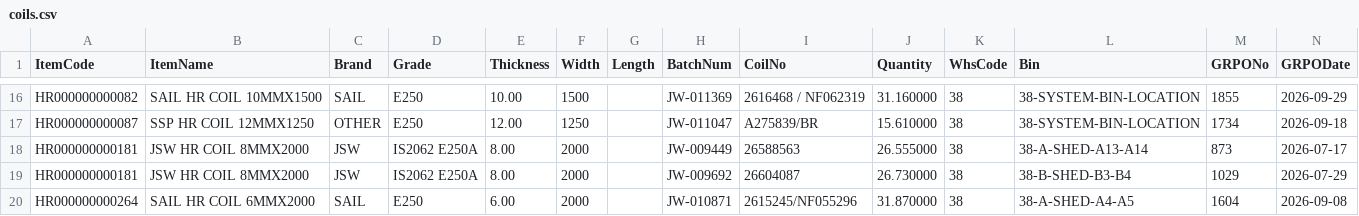
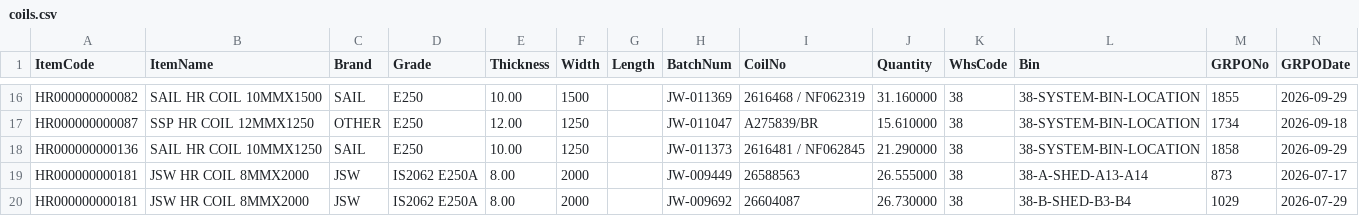
Before and after one commit to BSC23609/bsc-stock-data, a CSV file: coils.csv, drawn as a sheet; only a part is shown, gaps mark what is left out; the shorter side is filled out with more unchanged rows.

```diff
--- a/coils.csv
+++ b/coils.csv
@@ -17,2 +17,3 @@
 "HR000000000087","SSP HR COIL 12MMX1250","OTHER","E250","12.00","1250","","JW-011047","A275839/BR","15.610000","38","38-SYSTEM-BIN-LOCATION","1734","2026-09-18"
+"HR000000000136","SAIL HR COIL 10MMX1250","SAIL","E250","10.00","1250","","JW-011373","2616481 / NF062845","21.290000","38","38-SYSTEM-BIN-LOCATION","1858","2026-09-29"
 "HR000000000181","JSW HR COIL 8MMX2000","JSW","IS2062 E250A","8.00","2000","","JW-009449","26588563","26.555000","38","38-A-SHED-A13-A14","873","2026-07-17"
```
Also changed, not shown: mis_stock.csv, plates.csv, 3 other files.
